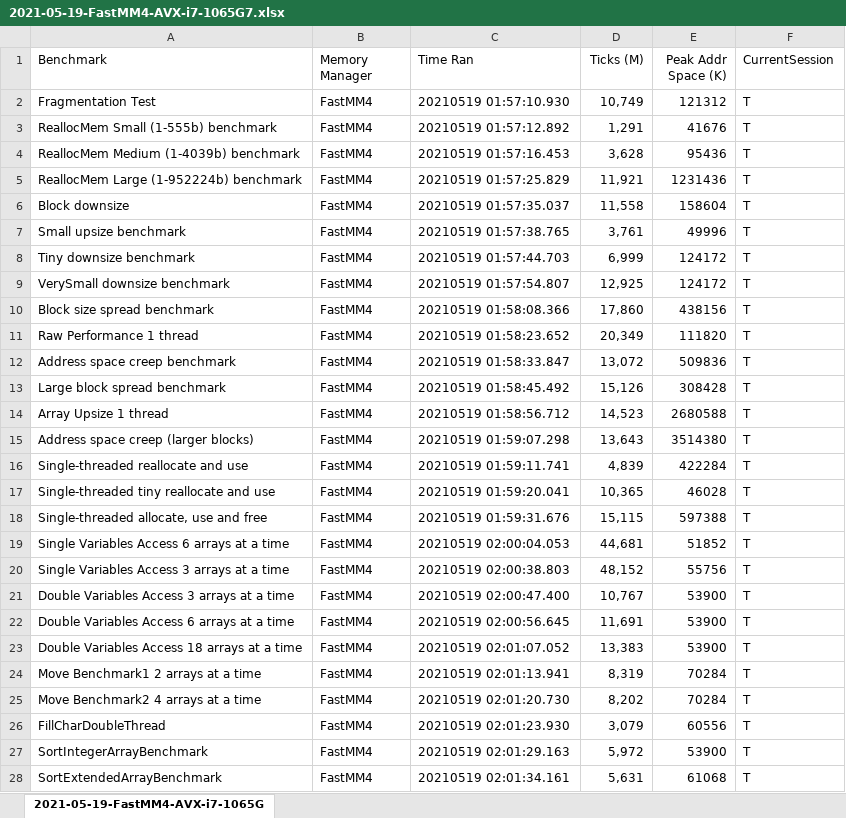
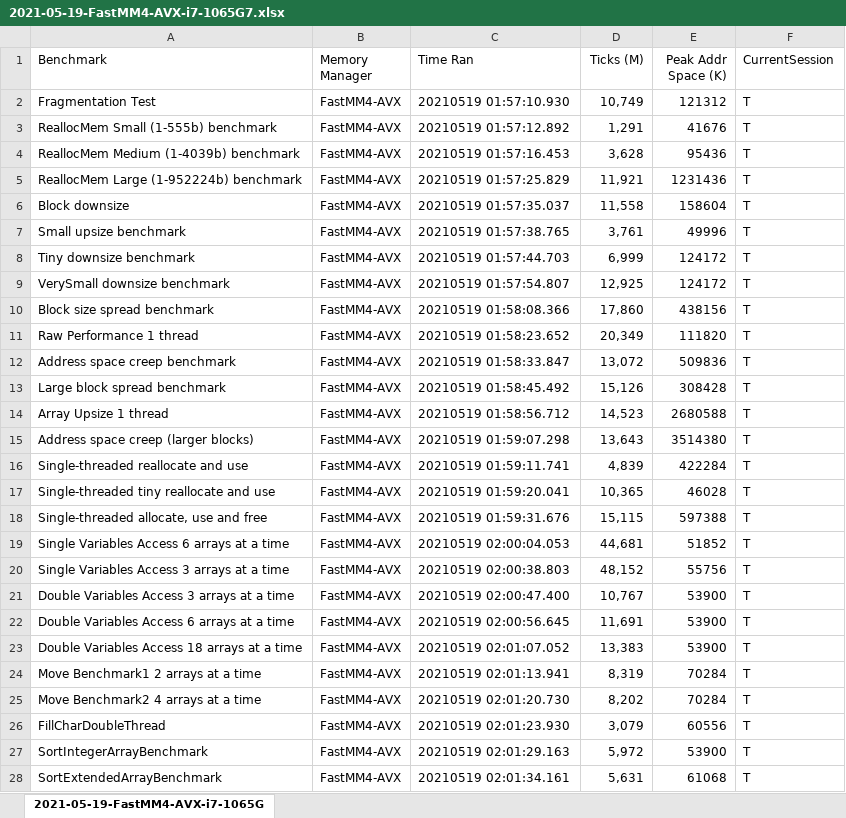
Before and after one commit to maximmasiutin/FastCodeBenchmark, an Excel workbook: MemoryManagerBV201/Benchmarks/64-bit/2021-05-19-FastMM4-AVX-i7-1065G7.xlsx, sheet 2021-05-19-FastMM4-AVX-i7-1065G, drawn as a sheet; only a part is shown; values as stored, in another font and other column widths than the file's, no borders; the diff covers the shown part only; the diff names each change by its address in the sheet, - before the commit and + after, or states it on an @@ line.

```diff
--- a/MemoryManagerBV201/Benchmarks/64-bit/2021-05-19-FastMM4-AVX-i7-1065G7.xlsx (sheet 2021-05-19-FastMM4-AVX-i7-1065G)
+++ b/MemoryManagerBV201/Benchmarks/64-bit/2021-05-19-FastMM4-AVX-i7-1065G7.xlsx (sheet 2021-05-19-FastMM4-AVX-i7-1065G)
-B2:B28 (Memory Manager): FastMM4
+B2:B28 (Memory Manager): FastMM4-AVX
```
Also changed, not shown: 47 edited cells elsewhere in this sheet, MemoryManagerBV201/Benchmarks/32-bit/diff.xlsx, MemoryManagerBV201/Benchmarks/64-bit/2021-05-20.xlsx, 17 other files.
